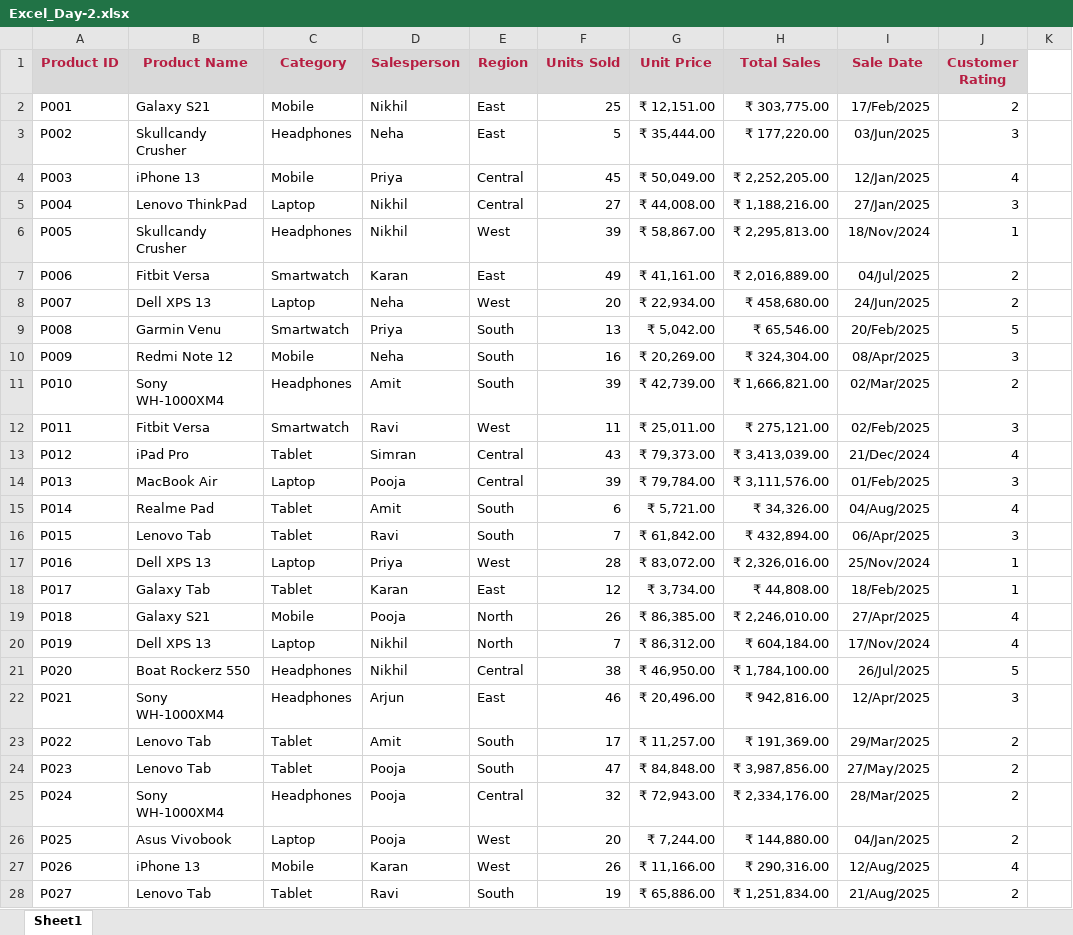
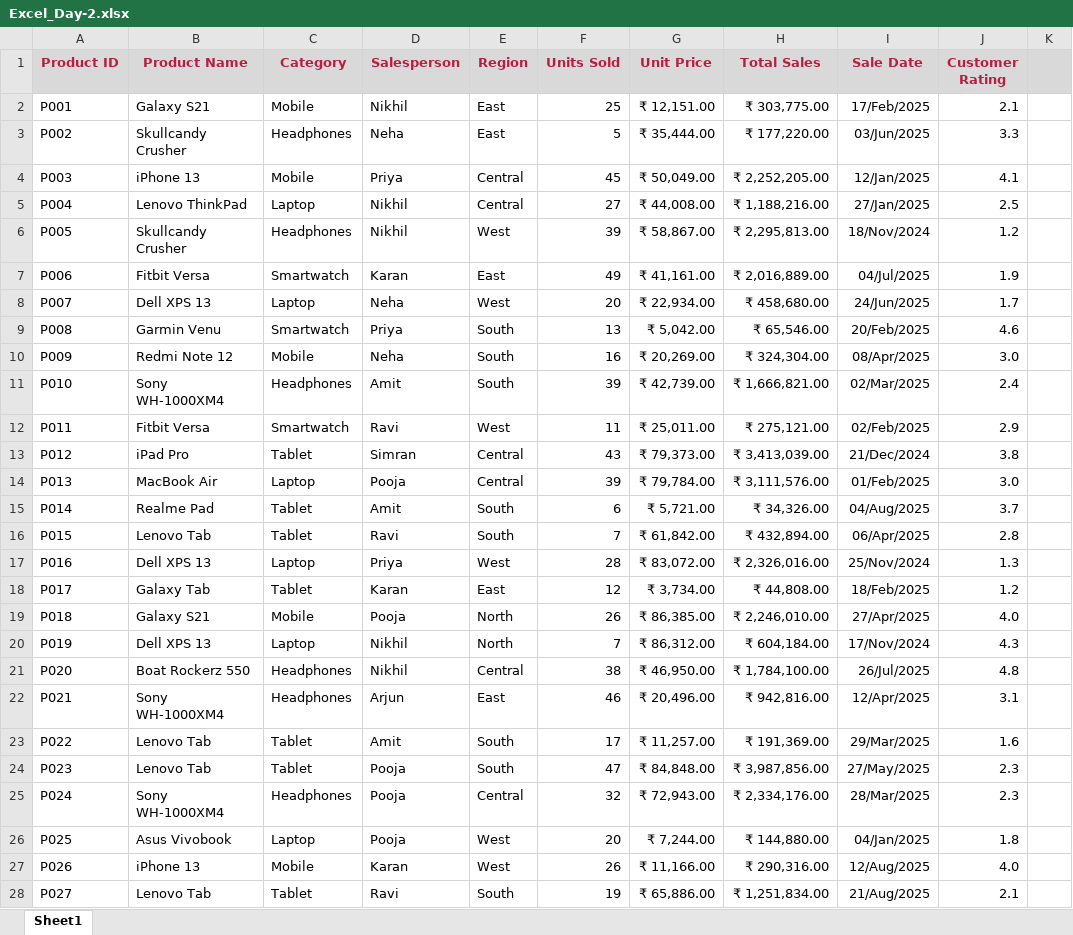
Before and after one commit to bharath1029/10KCODERS_DataScience, an Excel workbook: Excel_Day-2.xlsx, sheet Sheet1, drawn as a sheet; only a part is shown; values as stored, in another font and other column widths than the file's, no borders; conditional formats and table styles not drawn; the diff covers the shown part only; the diff names each change by its address in the sheet, - before the commit and + after, or states it on an @@ line.

Commit message:
Add files via upload

```diff
--- a/Excel_Day-2.xlsx (sheet Sheet1)
+++ b/Excel_Day-2.xlsx (sheet Sheet1)
-K1 fill: none
+K1 fill: #D9D9D9
-J2 (Customer Rating): 2
+J2 (Customer Rating): 2.1
-J3 (Customer Rating): 3
+J3 (Customer Rating): 3.3
-J4 (Customer Rating): 4
+J4 (Customer Rating): 4.1
-J5 (Customer Rating): 3
+J5 (Customer Rating): 2.5
-J6 (Customer Rating): 1
+J6 (Customer Rating): 1.2
-J7 (Customer Rating): 2
+J7 (Customer Rating): 1.9
-J8 (Customer Rating): 2
+J8 (Customer Rating): 1.7
-J9 (Customer Rating): 5
+J9 (Customer Rating): 4.6
-J10 (Customer Rating): 3
+J10 (Customer Rating): 3.0
-J11 (Customer Rating): 2
+J11 (Customer Rating): 2.4
-J12 (Customer Rating): 3
+J12 (Customer Rating): 2.9
-J13 (Customer Rating): 4
+J13 (Customer Rating): 3.8
-J14 (Customer Rating): 3
+J14 (Customer Rating): 3.0
-J15 (Customer Rating): 4
+J15 (Customer Rating): 3.7
-J16 (Customer Rating): 3
+J16 (Customer Rating): 2.8
-J17 (Customer Rating): 1
+J17 (Customer Rating): 1.3
-J18 (Customer Rating): 1
+J18 (Customer Rating): 1.2
-J19 (Customer Rating): 4
+J19 (Customer Rating): 4.0
-J20 (Customer Rating): 4
+J20 (Customer Rating): 4.3
-J21 (Customer Rating): 5
+J21 (Customer Rating): 4.8
-J22 (Customer Rating): 3
+J22 (Customer Rating): 3.1
-J23 (Customer Rating): 2
+J23 (Customer Rating): 1.6
-J24:J25 (Customer Rating): 2
+J24:J25 (Customer Rating): 2.3
-J26 (Customer Rating): 2
+J26 (Customer Rating): 1.8
-J27 (Customer Rating): 4
+J27 (Customer Rating): 4.0
-J28 (Customer Rating): 2
+J28 (Customer Rating): 2.1
```
Also changed, not shown: 124 edited cells elsewhere in this sheet.
